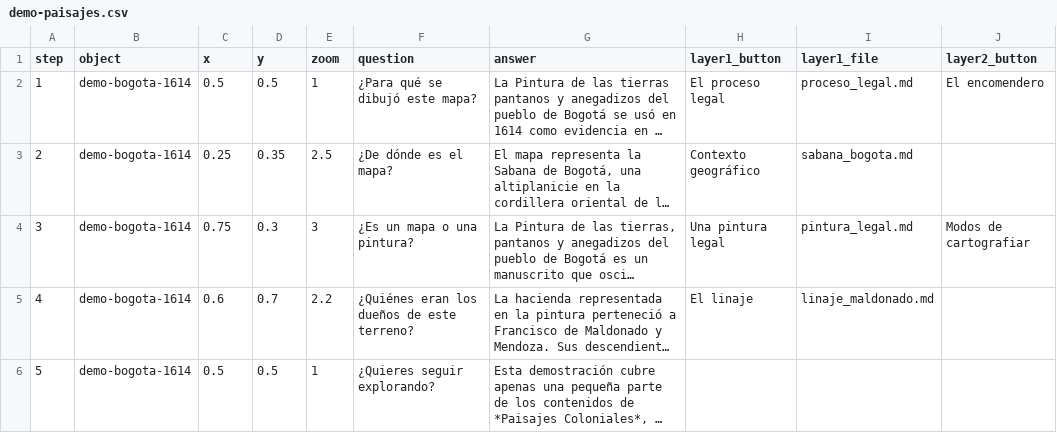
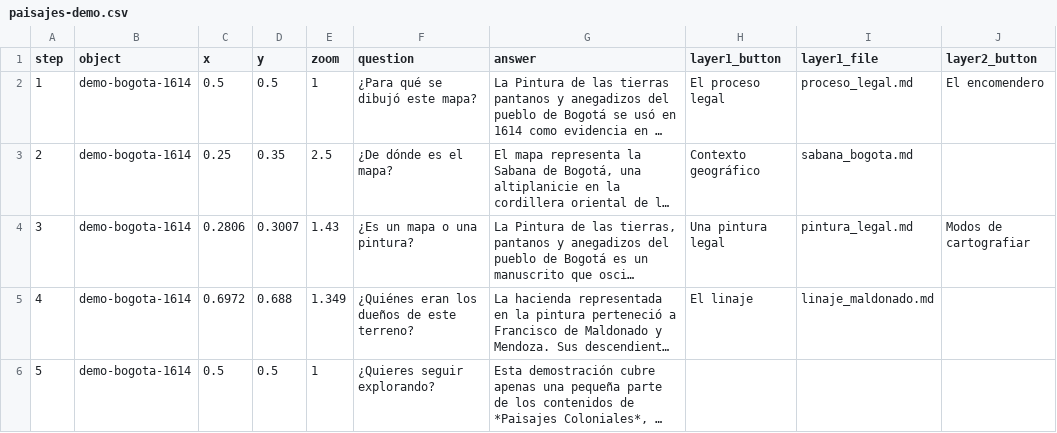
Before and after one commit to UCSB-AMPLab/demo-content, a CSV file: demos/v0.6.0/es/paisajes-demo.csv (was demos/v0.6.0/es/demo-paisajes.csv), drawn as a sheet; only a part is shown; long unchanged cells end in …; the diff names each change by its address in the sheet, - before the commit and + after, or states it on an @@ line.

Commit message:
Restore the Spanish v0.6.0 demo stories and fix its glossary links

```diff
--- a/demos/v0.6.0/es/demo-paisajes.csv
+++ b/demos/v0.6.0/es/paisajes-demo.csv
-C4 (x): 0.75
+C4 (x): 0.2806
-D4 (y): 0.3
+D4 (y): 0.3007
-E4 (zoom): 3
+E4 (zoom): 1.43
-C5 (x): 0.6
+C5 (x): 0.6972
-D5 (y): 0.7
+D5 (y): 0.688
-E5 (zoom): 2.2
+E5 (zoom): 1.349
```
Also changed, not shown: demos/v0.6.0/en/paisajes-demo.csv, 22 other files.
